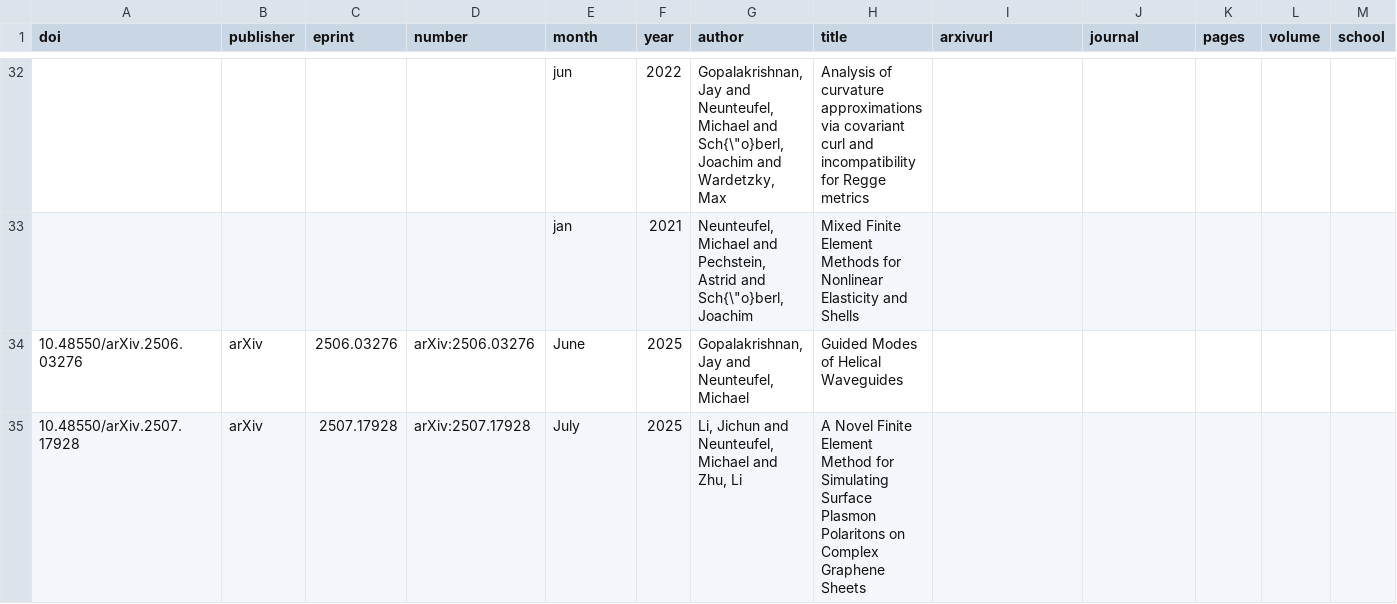
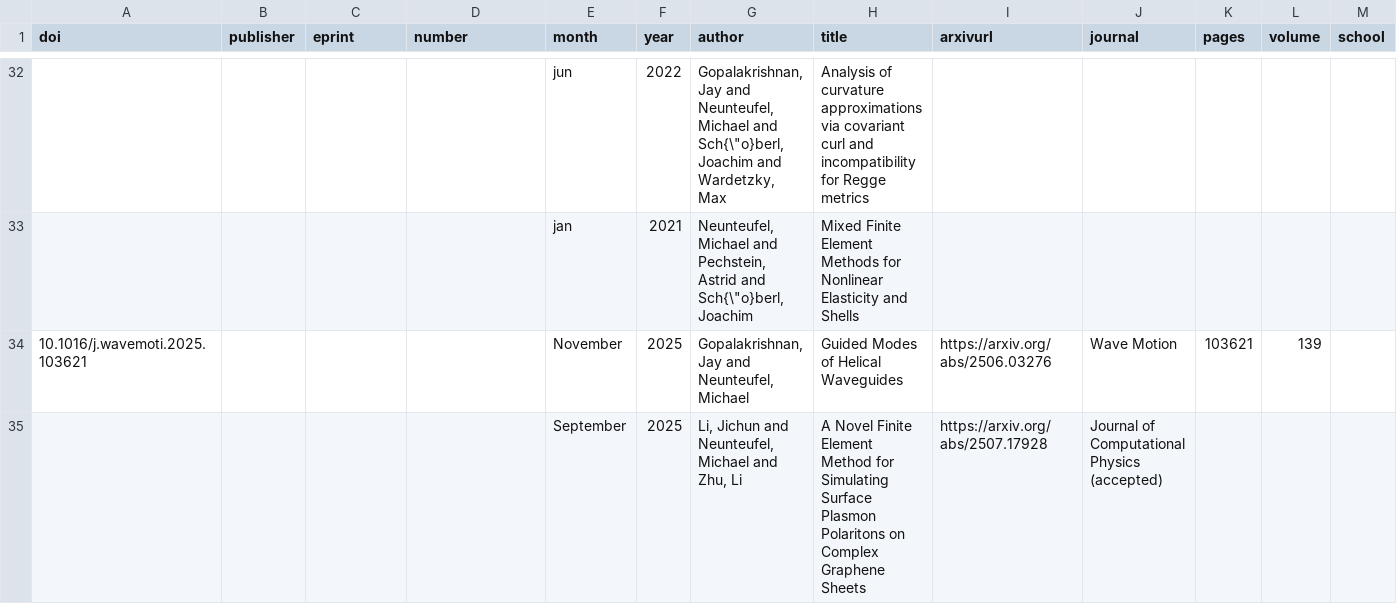
Before and after one commit to MichaelNeunteufel/michaelneunteufel.github.io, a CSV file: markdown_generator/citations.csv, drawn as a sheet; only a part is shown, gaps mark what is left out; removed rows and columns are numbered as before the commit, all else as after; rows hold the shown columns only; the diff names each change by its address in the sheet, - before the commit and + after, or states it on an @@ line.

```diff
--- a/markdown_generator/citations.csv
+++ b/markdown_generator/citations.csv
-row 34: 10.48550/arXiv.2506.03276 | arXiv | 2506.03276 | arXiv:2506.03276 | June | 2025 | Gopalakrishnan, Jay and Neunteufel, Michael | Guided Modes of Helical Waveguides
-row 35: 10.48550/arXiv.2507.17928 | arXiv | 2507.17928 | arXiv:2507.17928 | July | 2025 | Li, Jichun and Neunteufel, Michael and Zhu, Li | A Novel Finite Element Method for Simulating Surface Plasmon Polaritons on Complex Graphene Sheets
+row 34: 10.1016/j.wavemoti.2025.103621 |  |  |  | November | 2025 | Gopalakrishnan, Jay and Neunteufel, Michael | Guided Modes of Helical Waveguides | https://arxiv.org/abs/2506.03276 | Wave Motion | 103621 | 139
+row 35:  |  |  |  | September | 2025 | Li, Jichun and Neunteufel, Michael and Zhu, Li | A Novel Finite Element Method for Simulating Surface Plasmon Polaritons on Complex Graphene Sheets | https://arxiv.org/abs/2507.17928 | Journal of Computational Physics (accepted)
```
Also changed, not shown: 10 other files.
